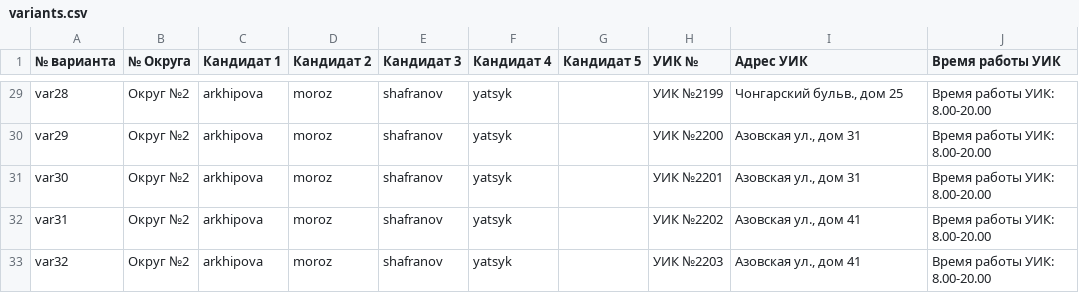
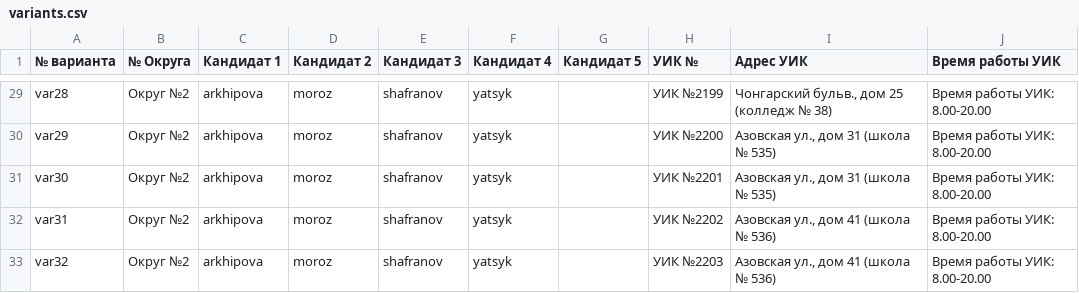
Before and after one commit to azangru/zuzino-2017, a CSV file: data/variants.csv, drawn as a sheet; only a part is shown, gaps mark what is left out; the diff covers the shown part only; the diff names each change by its address in the sheet, - before the commit and + after, or states it on an @@ line.

```diff
--- a/data/variants.csv
+++ b/data/variants.csv
-I29 (Адрес УИК): Чонгарский бульв., дом 25
+I29 (Адрес УИК): Чонгарский бульв., дом 25 (колледж № 38)
-I30:I31 (Адрес УИК): Азовская ул., дом 31
+I30:I31 (Адрес УИК): Азовская ул., дом 31 (школа № 535)
-I32:I33 (Адрес УИК): Азовская ул., дом 41
+I32:I33 (Адрес УИК): Азовская ул., дом 41 (школа № 536)
```
Also changed, not shown: 27 edited cells elsewhere in this file, 3 other files.
